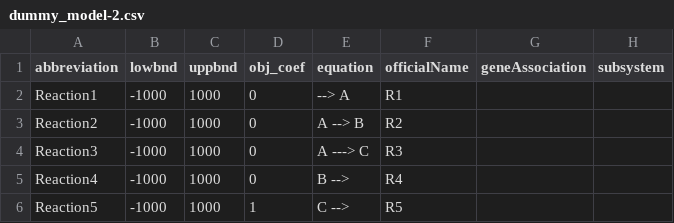
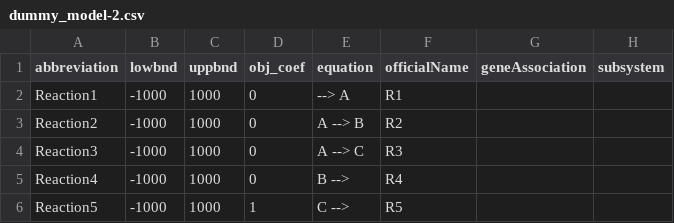
Before and after one commit to anmole17/systems_biology, a CSV file: 01-04-24-Flux_analysis/FBA_in_R/fbar_library/1_dummy_model/dummy_model-2.csv, drawn as a sheet.

```diff
--- a/01-04-24-Flux_analysis/FBA_in_R/fbar_library/1_dummy_model/dummy_model-2.csv
+++ b/01-04-24-Flux_analysis/FBA_in_R/fbar_library/1_dummy_model/dummy_model-2.csv
@@ -3,3 +3,3 @@
 "Reaction2", -1000, 1000, 0, "A --> B", "R2", "", ""
-"Reaction3", -1000, 1000, 0, "A ---> C", "R3", "", ""
+"Reaction3", -1000, 1000, 0, "A --> C", "R3", "", ""
 "Reaction4", -1000, 1000, 0, "B -->", "R4","", ""
```
Also changed, not shown: 3 other files.
